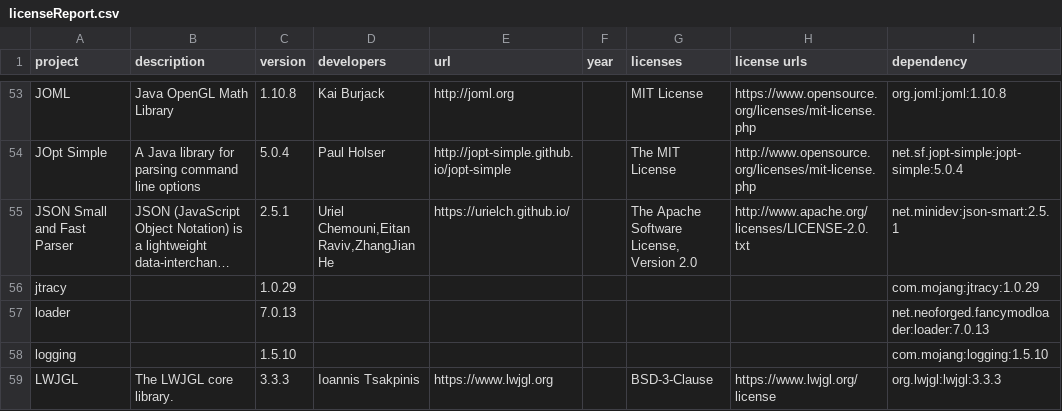
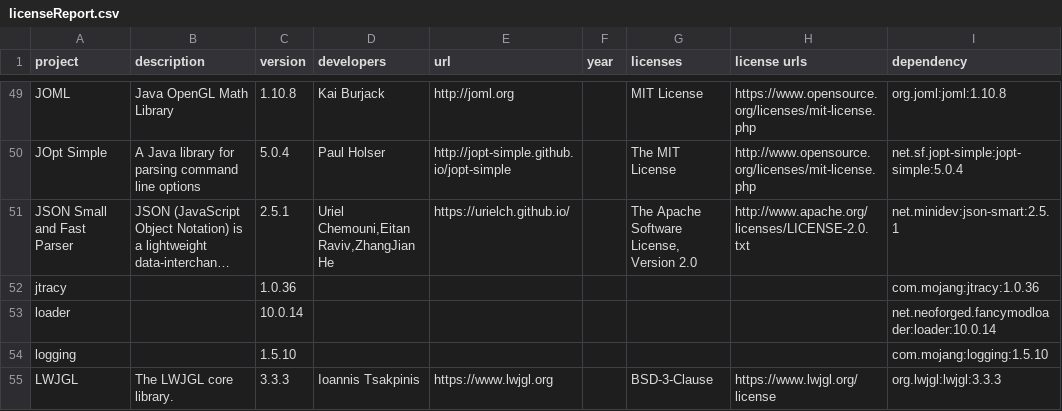
Before and after one commit to GeheimagentNr1/ManyIdeasDoors, a CSV file: lib_licences/licenseReport.csv, drawn as a sheet; only a part is shown, gaps mark what is left out; long unchanged cells end in …; addresses are those after the commit; the diff covers the shown part only; the diff names each change by its address in the sheet, - before the commit and + after, or states it on an @@ line.

```diff
--- a/lib_licences/licenseReport.csv
+++ b/lib_licences/licenseReport.csv
-C52 (version): 1.0.29
+C52 (version): 1.0.36
-I52 (dependency): com.mojang:jtracy:1.0.29
+I52 (dependency): com.mojang:jtracy:1.0.36
-C53 (version): 7.0.13
+C53 (version): 10.0.14
-I53 (dependency): net.neoforged.fancymodloader:loader:7.0.13
+I53 (dependency): net.neoforged.fancymodloader:loader:10.0.14
```
Also changed, not shown: 1 added row, 8 removed rows and 32 edited cells elsewhere in this file, 4 other files.
